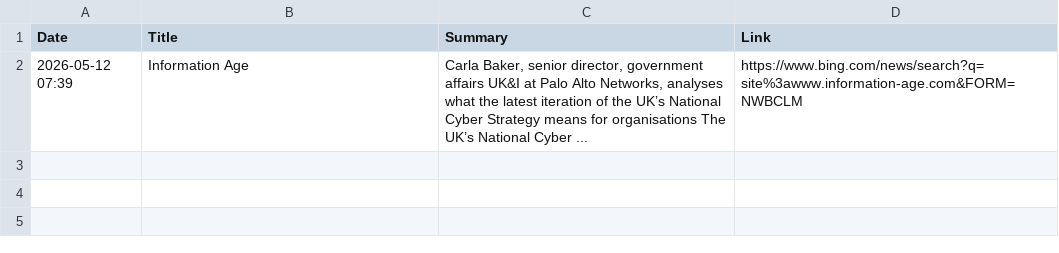
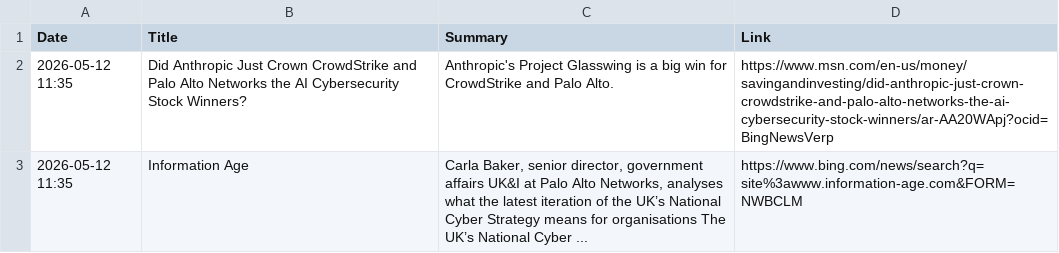
Before and after one commit to ashnaHPR/HPRxPANW-UK-tracker, a CSV file: summaries/weekly/summary.csv, drawn as a sheet.

```diff
--- a/summaries/weekly/summary.csv
+++ b/summaries/weekly/summary.csv
@@ -1,2 +1,3 @@
 Date,Title,Summary,Link
-2026-05-12 07:39,Information Age,"Carla Baker, senior director, government affairs UK&I at Palo Alto Networks, analyses what the latest iteration of the UK’s National Cyber Strategy means for organisations The UK’s National Cyber ...",https://www.bing.com/news/search?q=site%3awww.information-age.com&FORM=NWBCLM
+2026-05-12 11:35,Did Anthropic Just Crown CrowdStrike and Palo Alto Networks the AI Cybersecurity Stock Winners?,Anthropic's Project Glasswing is a big win for CrowdStrike and Palo Alto.,https://www.msn.com/en-us/money/savingandinvesting/did-anthropic-just-crown-crowdstrike-and-palo-alto-networks-the-ai-cybersecurity-stock-winners/ar-AA20WApj?ocid=BingNewsVerp
+2026-05-12 11:35,Information Age,"Carla Baker, senior director, government affairs UK&I at Palo Alto Networks, analyses what the latest iteration of the UK’s National Cyber Strategy means for organisations The UK’s National Cyber ...",https://www.bing.com/news/search?q=site%3awww.information-age.com&FORM=NWBCLM
```
Also changed, not shown: 1 other file.
